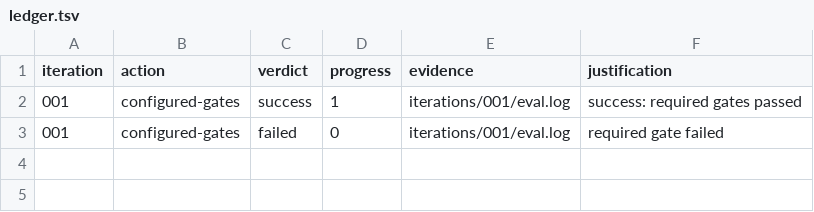
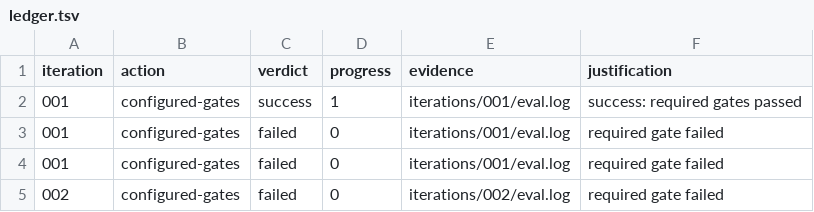
Before and after one commit to kujolang/storydesk, a TSV file: .loop-engineering/ledger.tsv, drawn as a sheet; the diff names each change by its address in the sheet, - before the commit and + after, or states it on an @@ line.

Commit message:
Loop engineering: Harden StoryDesk into a production-ready, universally useful Kujo-native editorial control desk without weakening its authority boundaries.

```diff
--- a/.loop-engineering/ledger.tsv
+++ b/.loop-engineering/ledger.tsv
+row 4: 001 | configured-gates | failed | 0 | iterations/001/eval.log | required gate failed
+row 5: 002 | configured-gates | failed | 0 | iterations/002/eval.log | required gate failed
```
Also changed, not shown: 13 other files.
